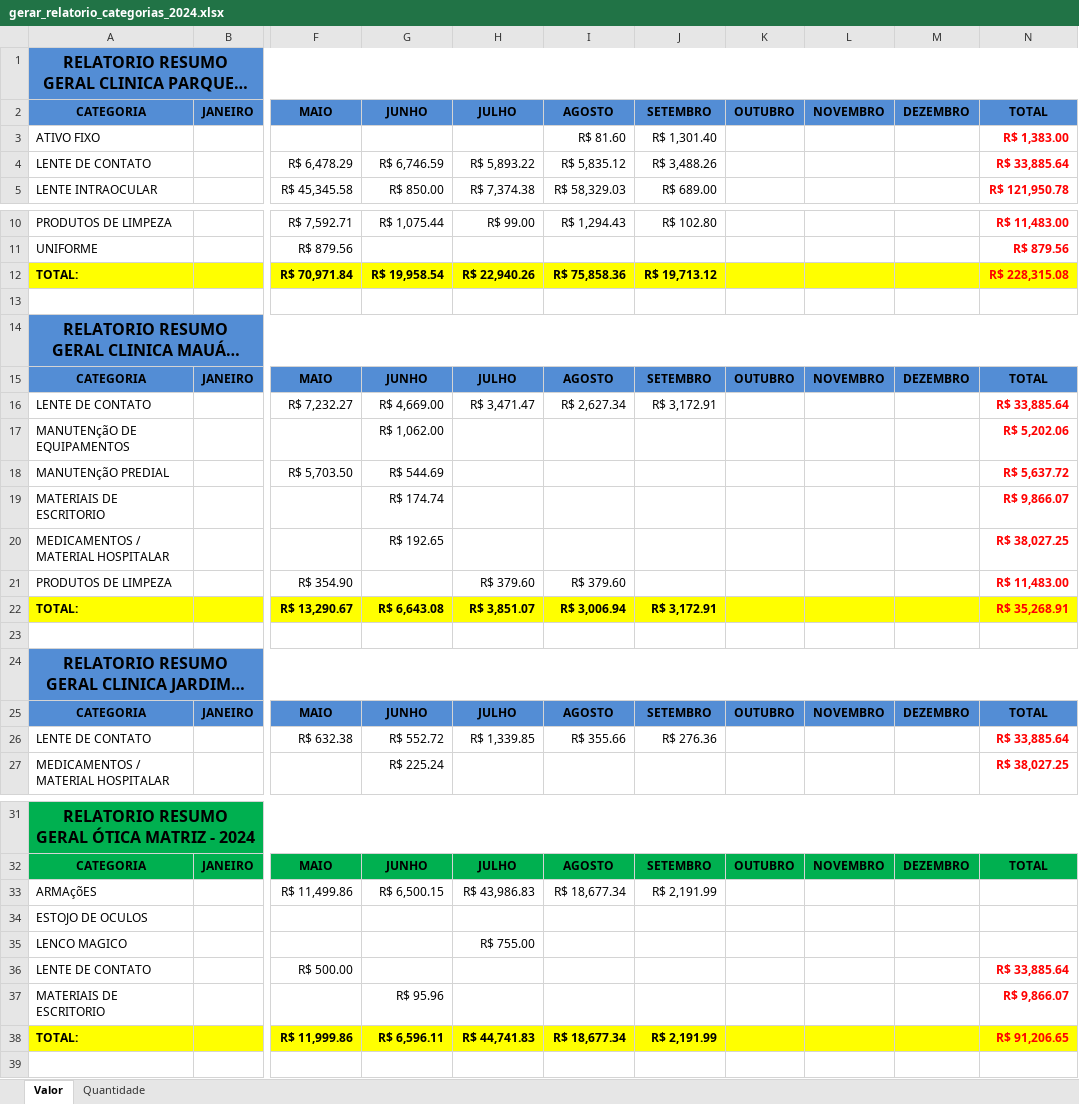
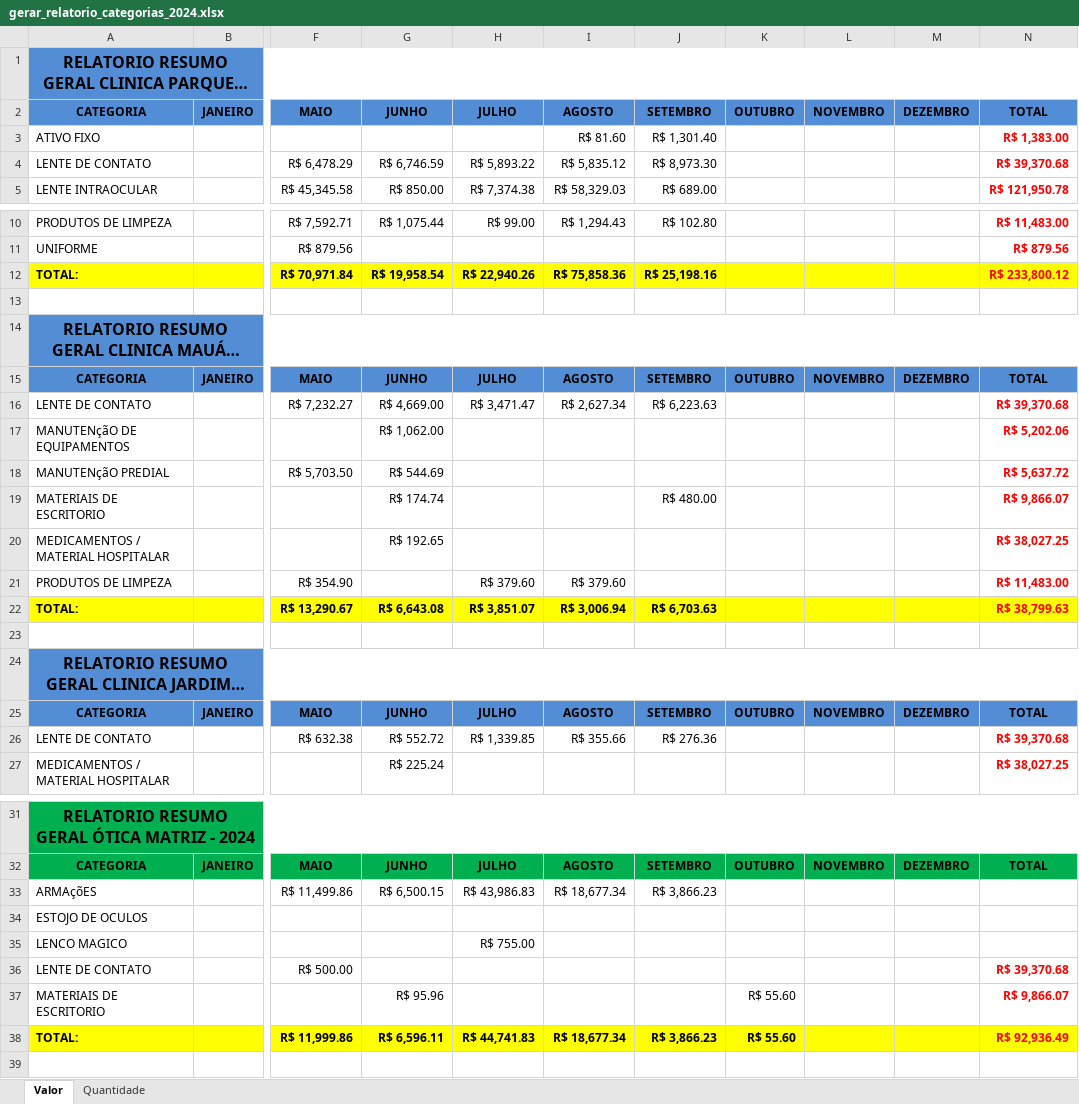
Before and after one commit to KaiqueWalkerRodrigues/GRNacoes, an Excel workbook: compras/gerar_relatorio_categorias_2024.xlsx, sheet Valor, drawn as a sheet; only a part is shown, gaps mark what is left out; long unchanged cells end in …; values as stored, in another font and other column widths than the file's, no borders; the diff covers the shown part only; the diff names each change by its address in the sheet, - before the commit and + after, or states it on an @@ line.

```diff
--- a/compras/gerar_relatorio_categorias_2024.xlsx (sheet Valor)
+++ b/compras/gerar_relatorio_categorias_2024.xlsx (sheet Valor)
-J4: R$ 3,488.26
+J4: R$ 8,973.30
-N4: R$ 33,885.64
+N4: R$ 39,370.68
-J12: R$ 19,713.12
+J12: R$ 25,198.16
-N12: R$ 228,315.08
+N12: R$ 233,800.12
-J16: R$ 3,172.91
+J16: R$ 6,223.63
-N16: R$ 33,885.64
+N16: R$ 39,370.68
-J19: (empty)
+J19: R$ 480.00
-J22: R$ 3,172.91
+J22: R$ 6,703.63
-N22: R$ 35,268.91
+N22: R$ 38,799.63
-N26: R$ 33,885.64
+N26: R$ 39,370.68
-J33: R$ 2,191.99
+J33: R$ 3,866.23
-N36: R$ 33,885.64
+N36: R$ 39,370.68
-K37:K38: (empty)
+K37:K38: R$ 55.60
-J38: R$ 2,191.99
+J38: R$ 3,866.23
-N38: R$ 91,206.65
+N38: R$ 92,936.49
```
Also changed, not shown: 2 edited cells elsewhere in this sheet, sheet Quantidade, compras/gerar_relatorio_fornecedores_2024.xlsx, 11 other files.
